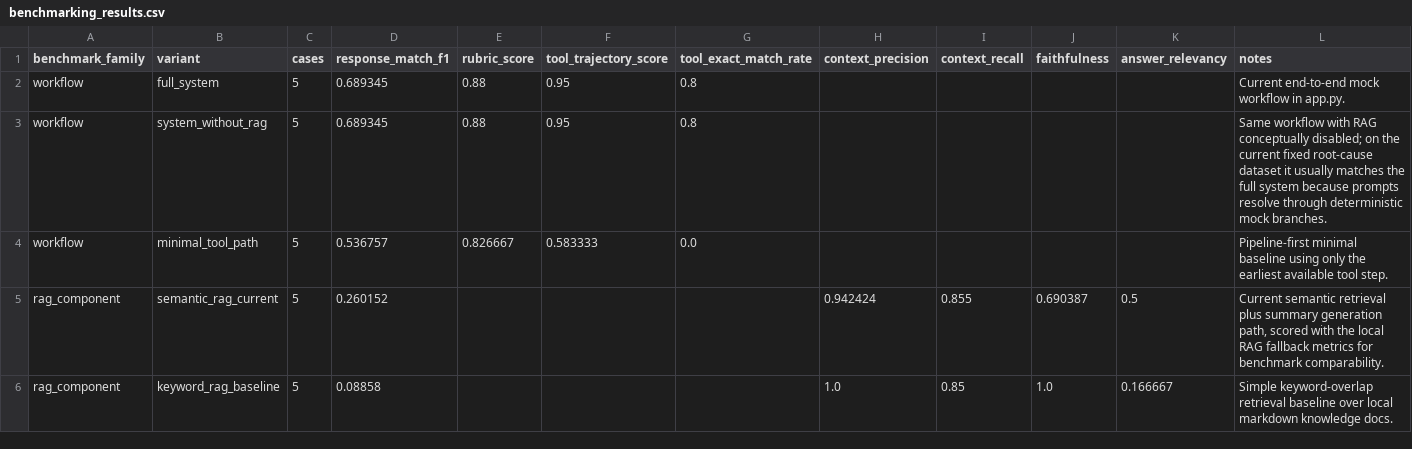
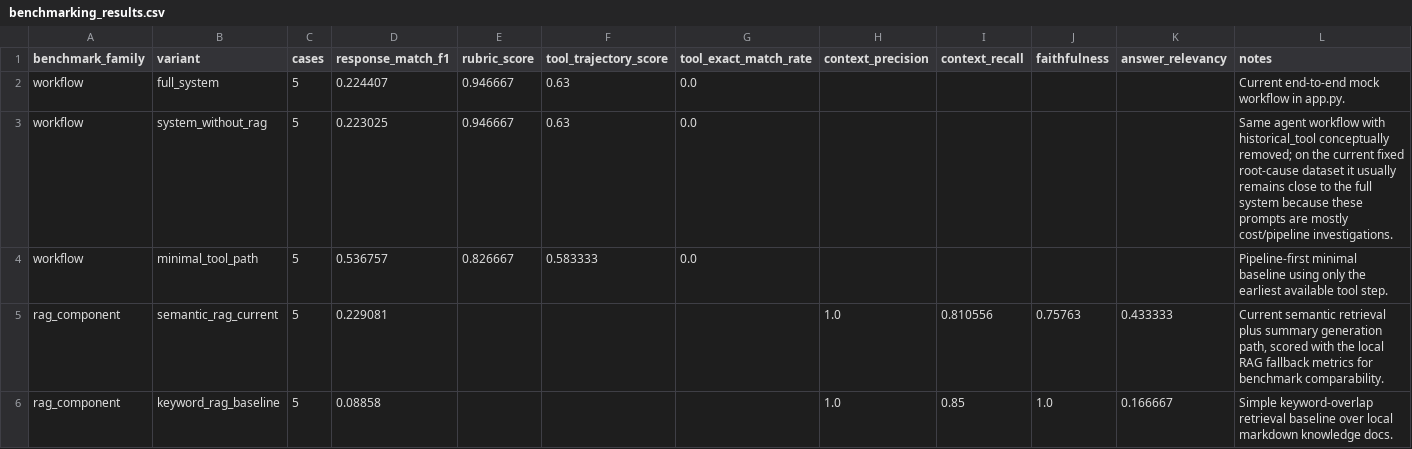
Before and after one commit to isiree/CORA_DEV, a CSV file: evals/outputs/benchmarking_results.csv, drawn as a sheet.

Commit message:
internal benchmarking  eval artifacts after rerunning the benchmark suite.

```diff
--- a/evals/outputs/benchmarking_results.csv
+++ b/evals/outputs/benchmarking_results.csv
@@ -1,6 +1,6 @@
 benchmark_family,variant,cases,response_match_f1,rubric_score,tool_trajectory_score,tool_exact_match_rate,context_precision,context_recall,faithfulness,answer_relevancy,notes
-workflow,full_system,5,0.689345,0.88,0.95,0.8,,,,,Current end-to-end mock workflow in app.py.
-workflow,system_without_rag,5,0.689345,0.88,0.95,0.8,,,,,Same workflow with RAG conceptually disabled; on the current fixed root-cause dataset it usually matches the full system because prompts resolve through deterministic mock branches.
+workflow,full_system,5,0.224407,0.946667,0.63,0.0,,,,,Current end-to-end mock workflow in app.py.
+workflow,system_without_rag,5,0.223025,0.946667,0.63,0.0,,,,,Same agent workflow with historical_tool conceptually removed; on the current fixed root-cause dataset it usually remains close to the full system because these prompts are mostly cost/pipeline investigations.
 workflow,minimal_tool_path,5,0.536757,0.826667,0.583333,0.0,,,,,Pipeline-first minimal baseline using only the earliest available tool step.
-rag_component,semantic_rag_current,5,0.260152,,,,0.942424,0.855,0.690387,0.5,"Current semantic retrieval plus summary generation path, scored with the local RAG fallback metrics for benchmark comparability."
+rag_component,semantic_rag_current,5,0.229081,,,,1.0,0.810556,0.75763,0.433333,"Current semantic retrieval plus summary generation path, scored with the local RAG fallback metrics for benchmark comparability."
 rag_component,keyword_rag_baseline,5,0.08858,,,,1.0,0.85,1.0,0.166667,Simple keyword-overlap retrieval baseline over local markdown knowledge docs.
```
Also changed, not shown: 2 other files.
